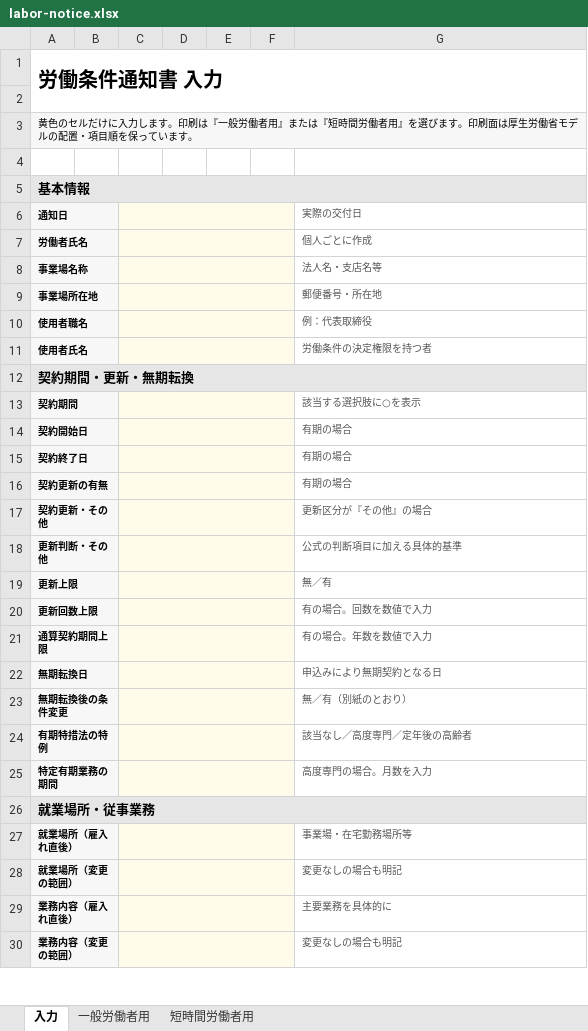
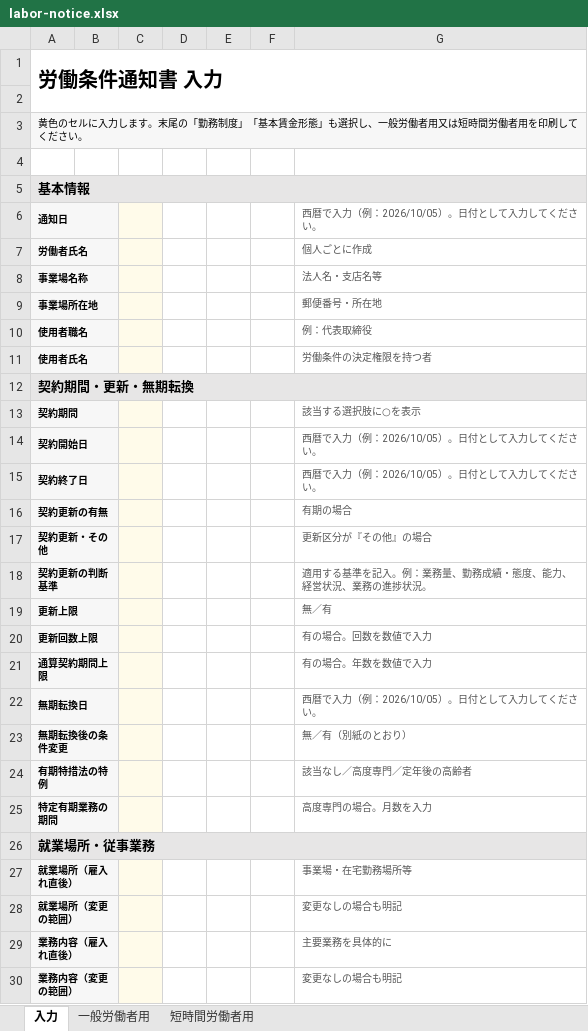
Before and after one commit to akihirokondo0613/minano-sr-hp, an Excel workbook: assets/download/onboarding-kit/labor-notice.xlsx, sheet 入力, drawn as a sheet; only a part is shown; values as stored, in another font and other column widths than the file's, no borders; removed rows and columns are numbered as before the commit, all else as after; the diff covers the shown part only; the diff names each change by its address in the sheet, - before the commit and + after, or states it on an @@ line.

```diff
--- a/assets/download/onboarding-kit/labor-notice.xlsx (sheet 入力)
+++ b/assets/download/onboarding-kit/labor-notice.xlsx (sheet 入力)
-A3: …色のセルだけに入力します。印刷は『一般労働者用』または『短時間労働者用』を選びます。印刷面は厚生労働省モデルの配置・項目順を保っています。
+A3: …色のセルに入力します。末尾の「勤務制度」「基本賃金形態」も選択し、一般労働者用又は短時間労働者用を印刷してください。
-C6:F6 merged
-D6:F11 fill: #FFFBEA
+D6:F11 fill: none
-G6: 実際の交付日
+G6: 西暦で入力（例：2026/10/05）。日付として入力してください。
-C7:F7 merged
-C8:F8 merged
-C9:F9 merged
-C10:F10 merged
-C11:F11 merged
-C13:F13 merged
-D13:F17 fill: #FFFBEA
+D13:F17 fill: none
-C14:F14 merged
-G14:G15: 有期の場合
+G14:G15: 西暦で入力（例：2026/10/05）。日付として入力してください。
-C15:F15 merged
-C16:F16 merged
-C17:F17 merged
-row 18: 更新判断・その他 |  |  |  |  |  | 公式の判断項目に加える具体的基準
+row 18: 契約更新の判断基準 |  |  |  |  |  | 適用する基準を記入。例：業務量、勤務成績・態度、能力、経営状況、業務の進捗状況。
-C19:F19 merged
-D19:F25 fill: #FFFBEA
+D19:F25 fill: none
-C20:F20 merged
-C21:F21 merged
-C22:F22 merged
-G22: 申込みにより無期契約となる日
+G22: 西暦で入力（例：2026/10/05）。日付として入力してください。
-C23:F23 merged
-C24:F24 merged
-C25:F25 merged
-C27:F27 merged
-D27:F30 fill: #FFFBEA
+D27:F30 fill: none
-C28:F28 merged
-C29:F29 merged
-C30:F30 merged
```
Also changed, not shown: 12 added rows, 5 removed rows, 4 edited cells, cell formats and merged cells elsewhere in this sheet, sheet 一般労働者用, sheet 短時間労働者用, 10 other files.
